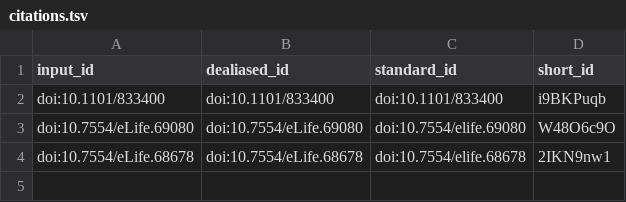
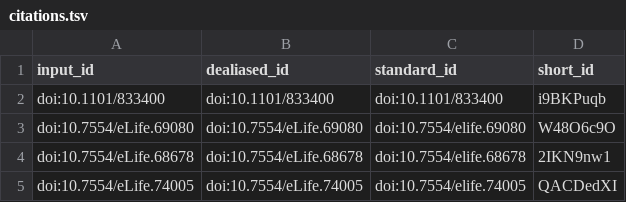
Before and after one commit to cgreene/ai-cite-test-manuscript, a TSV file: citations.tsv, drawn as a sheet.

Commit message:
Update 02.test-data.md [ci skip]
This build is based on
https://github.com/cgreene/ai-cite-test-manuscript/commit/8ad6dbef0a92518d2f9f4283b00c79f36d7d68d9.

This commit was created by the following CI build and job:
https://github.com/cgreene/ai-cite-test-manuscript/commit/8ad6dbef0a92518d2f9f4283b00c79f36d7d68d9/checks
https://github.com/cgreene/ai-cite-test-manuscript/actions/runs/6646954885

```diff
--- a/citations.tsv
+++ b/citations.tsv
@@ -4 +4,2 @@ doi:10.7554/eLife.69080	doi:10.7554/eLife.69080	doi:10.7554/elife.69080	W48O6c9O
 doi:10.7554/eLife.68678	doi:10.7554/eLife.68678	doi:10.7554/elife.68678	2IKN9nw1
+doi:10.7554/eLife.74005	doi:10.7554/eLife.74005	doi:10.7554/elife.74005	QACDedXI
```
Also changed, not shown: 7 other files.
